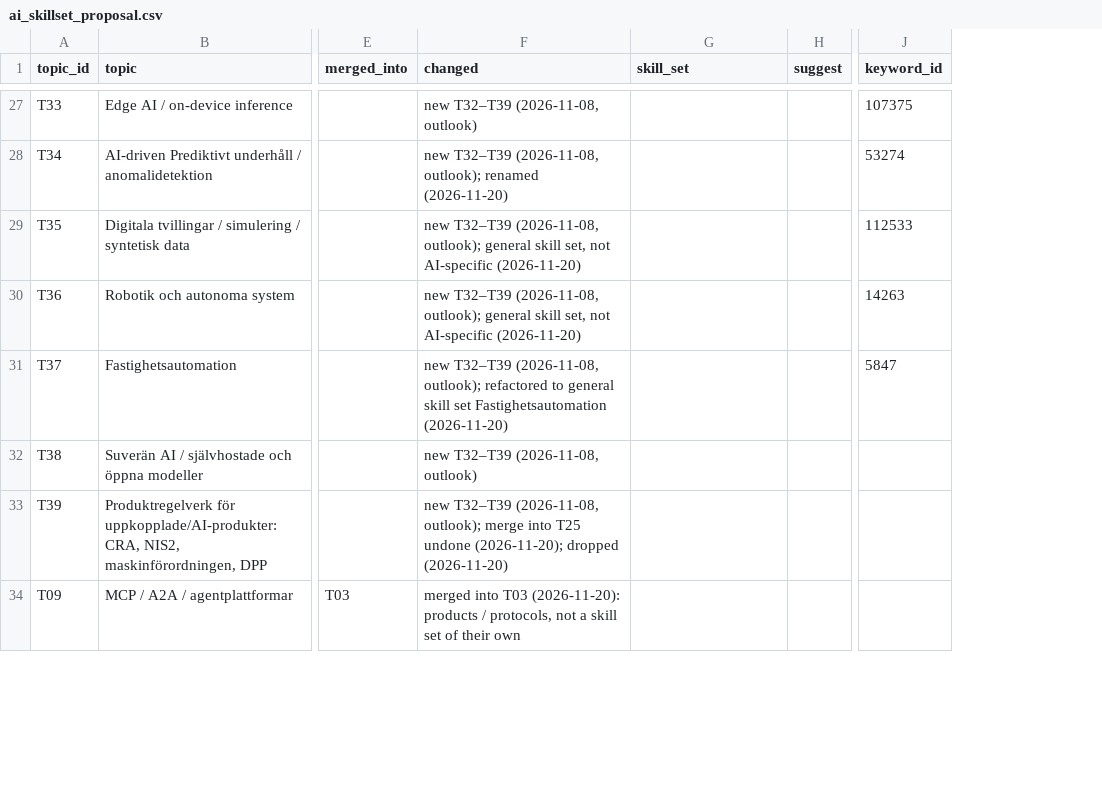
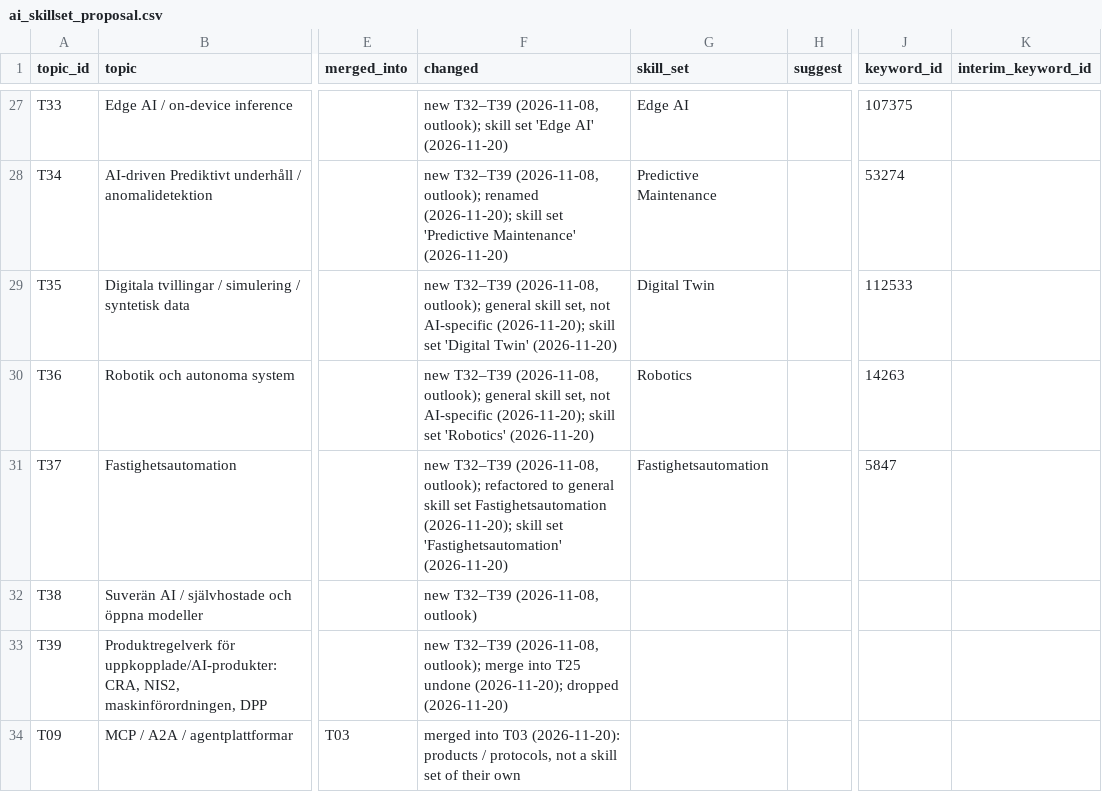
Before and after one commit to robert-gartman-techseed/cinode-skills, a CSV file: data/ai/ai_skillset_proposal.csv, drawn as a sheet; only a part is shown, gaps mark what is left out; the diff covers the shown part only; the diff names each change by its address in the sheet, - before the commit and + after, or states it on an @@ line.

```diff
--- a/data/ai/ai_skillset_proposal.csv
+++ b/data/ai/ai_skillset_proposal.csv
+column K (interim_keyword_id), empty
-F27 (changed): …T32–T39 (2026-11-08, outlook)
+F27 (changed): …T32–T39 (2026-11-08, outlook); skill set 'Edge AI' (2026-11-20)
-G27 (skill_set): (empty)
+G27 (skill_set): Edge AI
-F28 (changed): …outlook); renamed (2026-11-20)
+F28 (changed): …outlook); renamed (2026-11-20); skill set 'Predictive Maintenance' (2026-11-20)
-G28 (skill_set): (empty)
+G28 (skill_set): Predictive Maintenance
-F29 (changed): …not AI-specific (2026-11-20)
+F29 (changed): …not AI-specific (2026-11-20); skill set 'Digital Twin' (2026-11-20)
-G29 (skill_set): (empty)
+G29 (skill_set): Digital Twin
-F30 (changed): …not AI-specific (2026-11-20)
+F30 (changed): …not AI-specific (2026-11-20); skill set 'Robotics' (2026-11-20)
-G30 (skill_set): (empty)
+G30 (skill_set): Robotics
-F31 (changed): …set Fastighetsautomation (2026-11-20)
+F31 (changed): …set Fastighetsautomation (2026-11-20); skill set 'Fastighetsautomation' (2026-11-20)
-G31 (skill_set): (empty)
+G31 (skill_set): Fastighetsautomation
```
Also changed, not shown: 31 edited cells elsewhere in this file, data/taxonomy/marketable_skills.csv, 5 other files.
